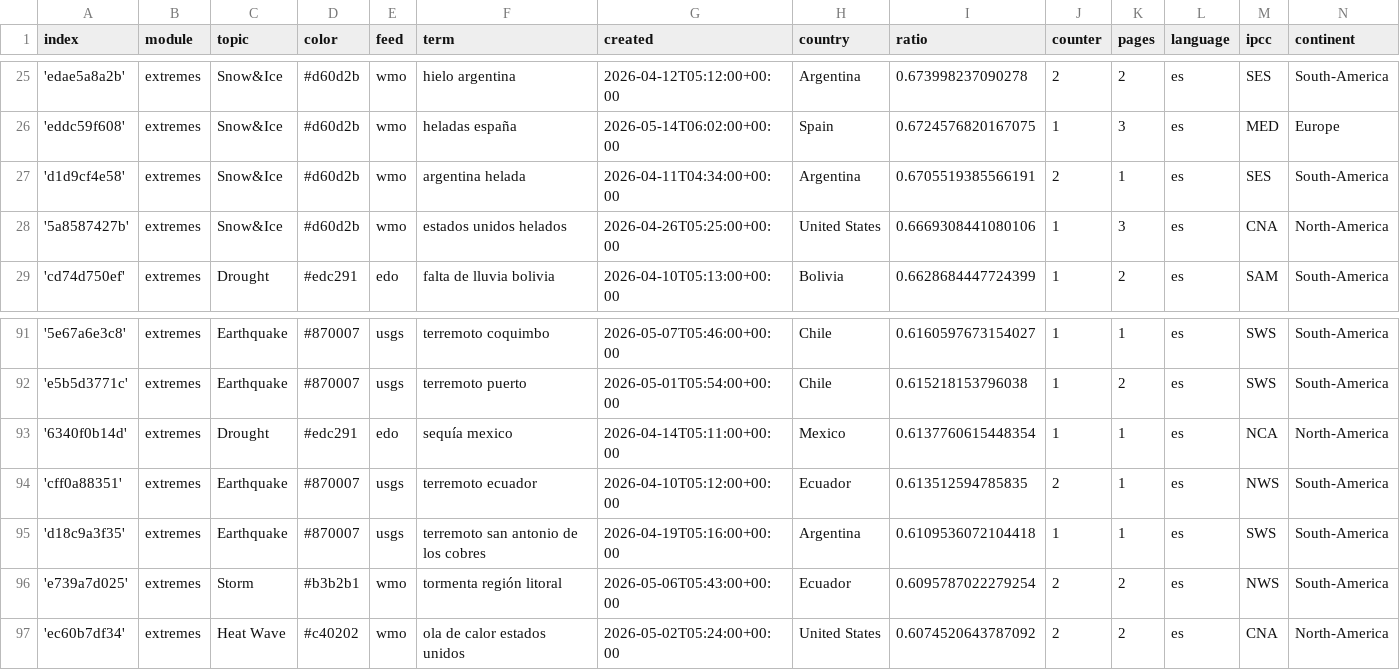
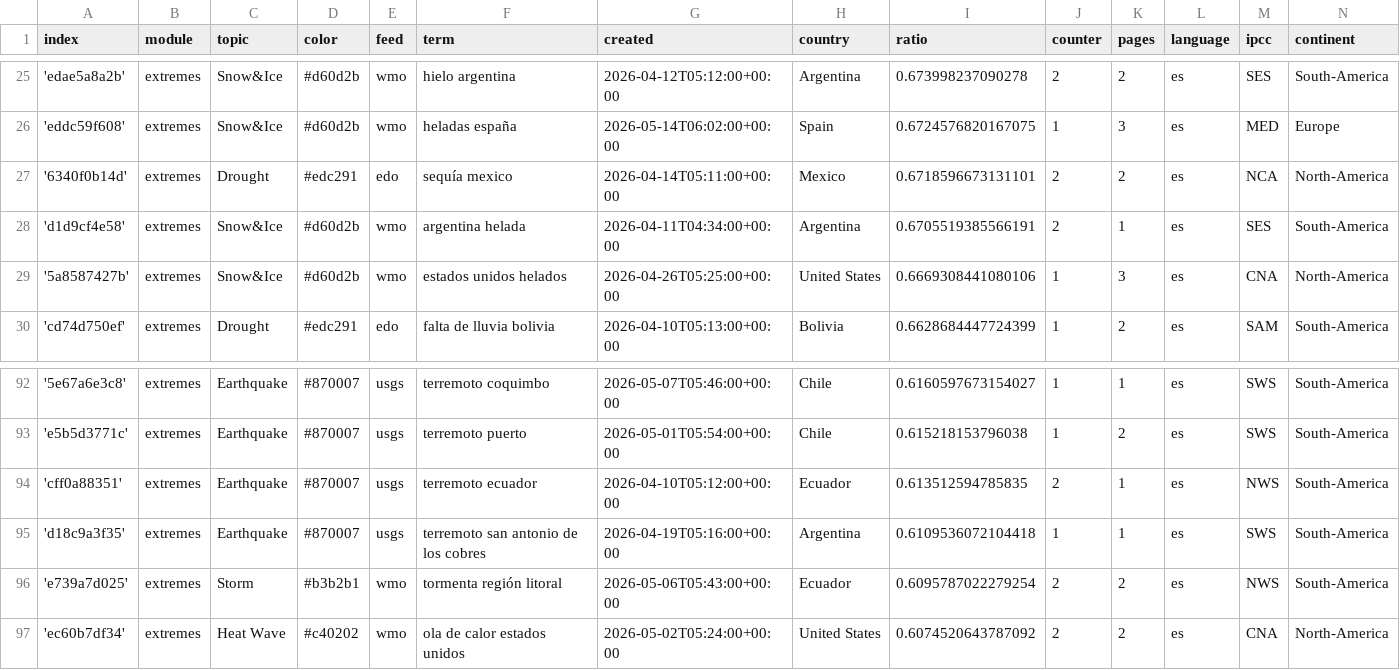
Before and after one commit to jannikdo28-news/spanishExtremes, a CSV file: terms.csv, drawn as a sheet; only a part is shown, gaps mark what is left out; removed rows and columns are numbered as before the commit, all else as after; the diff names each change by its address in the sheet, - before the commit and + after, or states it on an @@ line.

Commit message:
Commit from GitHub Actions (harvest:0.0)

```diff
--- a/terms.csv
+++ b/terms.csv
+row 27: '6340f0b14d' | extremes | Drought | #edc291 | edo | sequía mexico | 2026-04-14T05:11:00+00:00 | Mexico | 0.6718596673131101 | 2 | 2 | es | NCA | North-America
-row 93: '6340f0b14d' | extremes | Drought | #edc291 | edo | sequía mexico | 2026-04-14T05:11:00+00:00 | Mexico | 0.6137760615448354 | 1 | 1 | es | NCA | North-America
```
